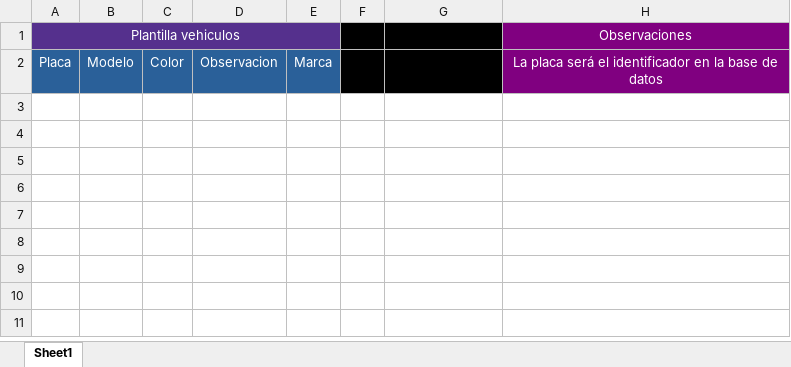
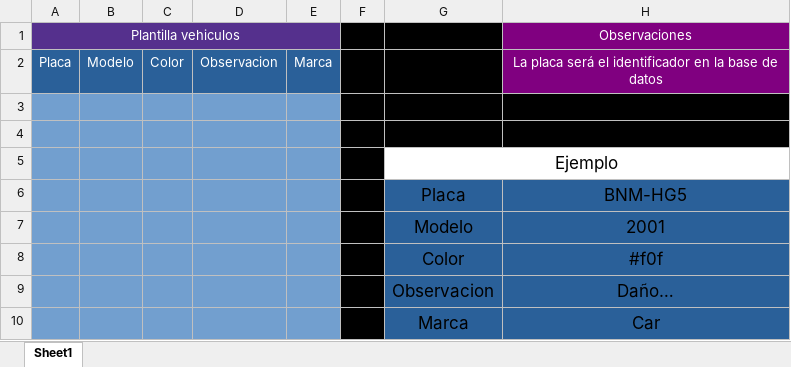
Before and after one commit to Jhon2410/prueba_node_js_qcode, an Excel workbook: backend/public/PlantillaExcel.xlsx, sheet Sheet1, drawn as a sheet; values as stored, in another font and other column widths than the file's, no borders; the diff names each change by its address in the sheet, - before the commit and + after, or states it on an @@ line.

Commit message:
plantilla excel

```diff
--- a/backend/public/PlantillaExcel.xlsx (sheet Sheet1)
+++ b/backend/public/PlantillaExcel.xlsx (sheet Sheet1)
+row 3: (empty)
+row 4: (empty)
+row 5:  |  |  |  |  |  | Ejemplo
+row 6:  |  |  |  |  |  | Placa | BNM-HG5
+row 7:  |  |  |  |  |  | Modelo | 2001
+row 8:  |  |  |  |  |  | Color | #f0f
+row 9:  |  |  |  |  |  | Observacion | Daño…
+row 10:  |  |  |  |  |  | Marca | Car
```
